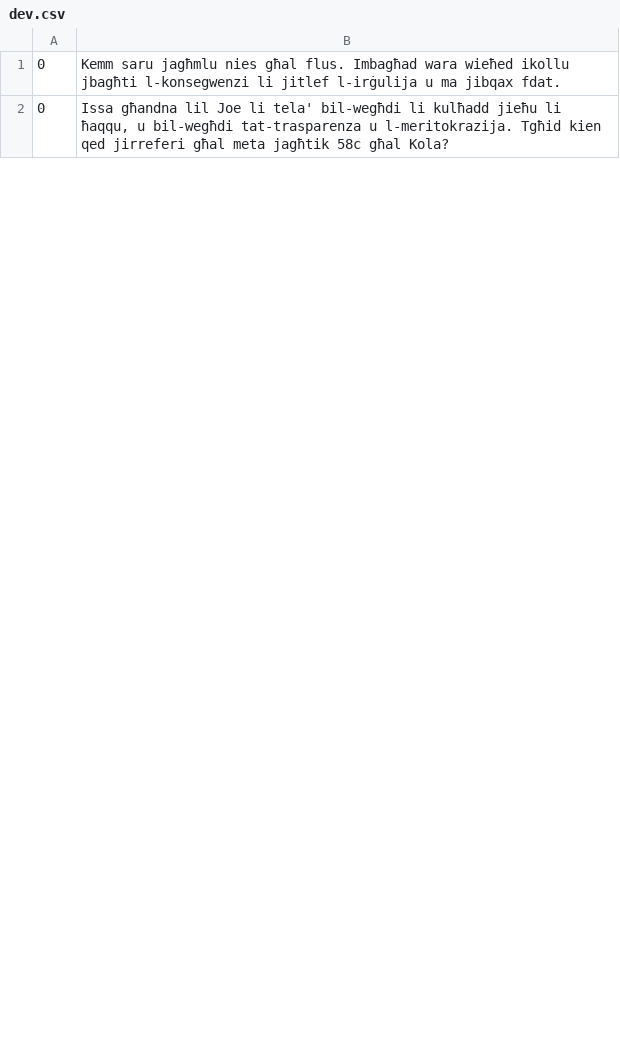
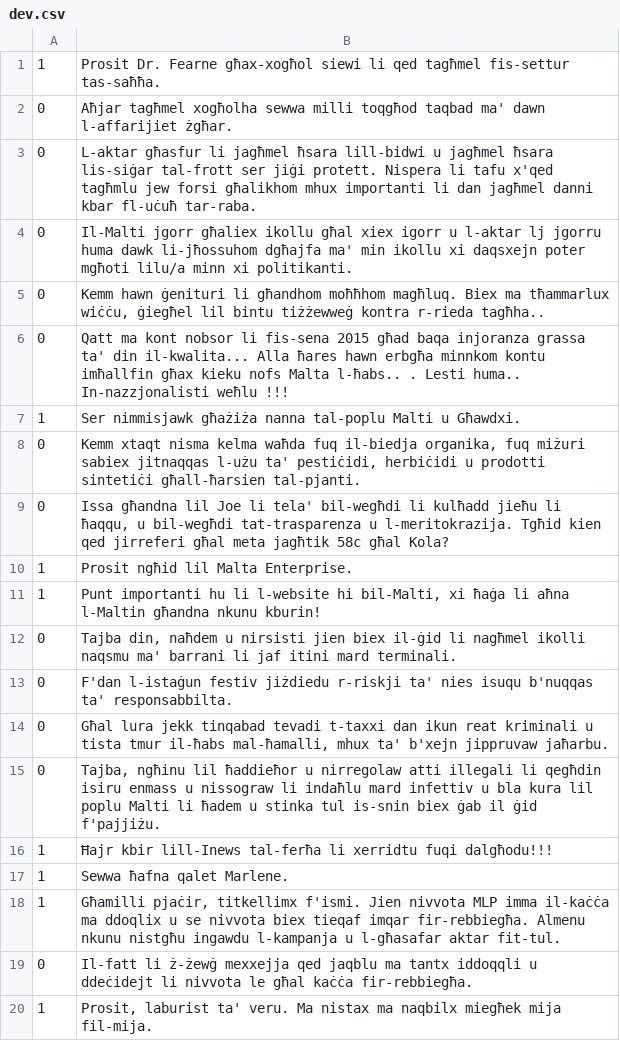
Before and after one commit to jerbarnes/typology_of_crosslingual, a CSV file: data/sentiment/mt/dev.csv, drawn as a sheet; only a part is shown; the diff covers the shown part only.

Commit message:
Fused both Maltese sentiment datasets

```diff
--- a/data/sentiment/mt/dev.csv
+++ b/data/sentiment/mt/dev.csv
@@ -1,2 +1,20 @@
-0,Kemm saru jagħmlu nies għal flus. Imbagħad wara wieħed ikollu jbagħti l-konsegwenzi li jitlef l-irġulija u ma jibqax fdat.
+1,Prosit Dr. Fearne għax-xogħol siewi li qed tagħmel fis-settur tas-saħħa.
+0,Aħjar tagħmel xogħolha sewwa milli toqgħod taqbad ma' dawn l-affarijiet żgħar.
+0,L-aktar għasfur li jagħmel ħsara lill-bidwi u jagħmel ħsara lis-siġar tal-frott ser jiġi protett. Nispera li tafu x'qed tagħmlu jew forsi għalikhom mhux importanti li dan jagħmel danni kbar fl-uċuħ tar-raba.
+0,Il-Malti jgorr għaliex ikollu għal xiex igorr u l-aktar lj jgorru huma dawk li-jħossuhom dgħajfa ma' min ikollu xi daqsxejn poter mgħoti lilu/a minn xi politikanti.
+0,"Kemm hawn ġenituri li għandhom moħħhom magħluq. Biex ma tħammarlux wiċċu, ġiegħel lil bintu tiżżewweġ kontra r-rieda tagħha.."
+0,Qatt ma kont nobsor li fis-sena 2015 għad baqa injoranza grassa ta' din il-kwalita... Alla ħares hawn erbgħa minnkom kontu imħallfin għax kieku nofs Malta l-ħabs.. . Lesti huma.. In-nazzjonalisti weħlu !!!
+1,Ser nimmisjawk għażiża nanna tal-poplu Malti u Għawdxi.
+0,"Kemm xtaqt nisma kelma waħda fuq il-biedja organika, fuq miżuri sabiex jitnaqqas l-użu ta' pestiċidi, herbiċidi u prodotti sintetiċi għall-ħarsien tal-pjanti."
 0,"Issa għandna lil Joe li tela' bil-wegħdi li kulħadd jieħu li ħaqqu, u bil-wegħdi tat-trasparenza u l-meritokrazija. Tgħid kien qed jirreferi għal meta jagħtik 58c għal Kola?"
+1,Prosit ngħid lil Malta Enterprise.
+1,"Punt importanti hu li l-website hi bil-Malti, xi ħaġa li aħna l-Maltin għandna nkunu kburin!"
+0,"Tajba din, naħdem u nirsisti jien biex il-ġid li nagħmel ikolli naqsmu ma' barrani li jaf itini mard terminali."
+0,F'dan l-istaġun festiv jiżdiedu r-riskji ta' nies isuqu b'nuqqas ta' responsabbilta.
+0,"Għal lura jekk tinqabad tevadi t-taxxi dan ikun reat kriminali u tista tmur il-ħabs mal-ħamalli, mhux ta' b'xejn jippruvaw jaħarbu."
+0,"Tajba, ngħinu lil ħaddieħor u nirregolaw atti illegali li qegħdin isiru enmass u nissograw li indaħlu mard infettiv u bla kura lil poplu Malti li ħadem u stinka tul is-snin biex ġab il ġid f'pajjiżu."
+1,Ħajr kbir lill-Inews tal-ferħa li xerridtu fuqi dalgħodu!!!
+1,Sewwa ħafna qalet Marlene.
+1,"Għamilli pjaċir, titkellimx f'ismi. Jien nivvota MLP imma il-kaċċa ma ddoqlix u se nivvota biex tieqaf imqar fir-rebbiegħa. Almenu nkunu nistgħu ingawdu l-kampanja u l-għasafar aktar fit-tul."
+0,Il-fatt li ż-żewġ mexxejja qed jaqblu ma tantx iddoqqli u ddeċidejt li nivvota le għal kaċċa fir-rebbiegħa.
+1,"Prosit, laburist ta' veru. Ma nistax ma naqbilx miegħek mija fil-mija."
```
Also changed, not shown: 30 added rows, 35 removed rows and 31 edited cells elsewhere in this file, 3 other files.
